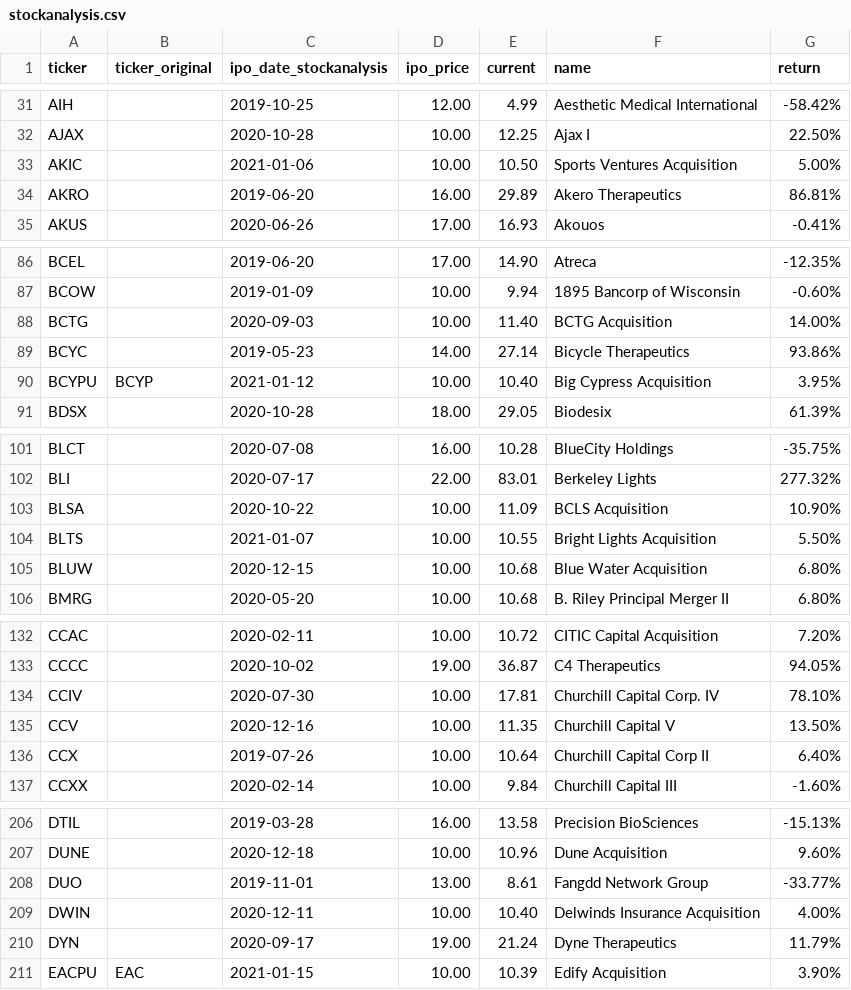
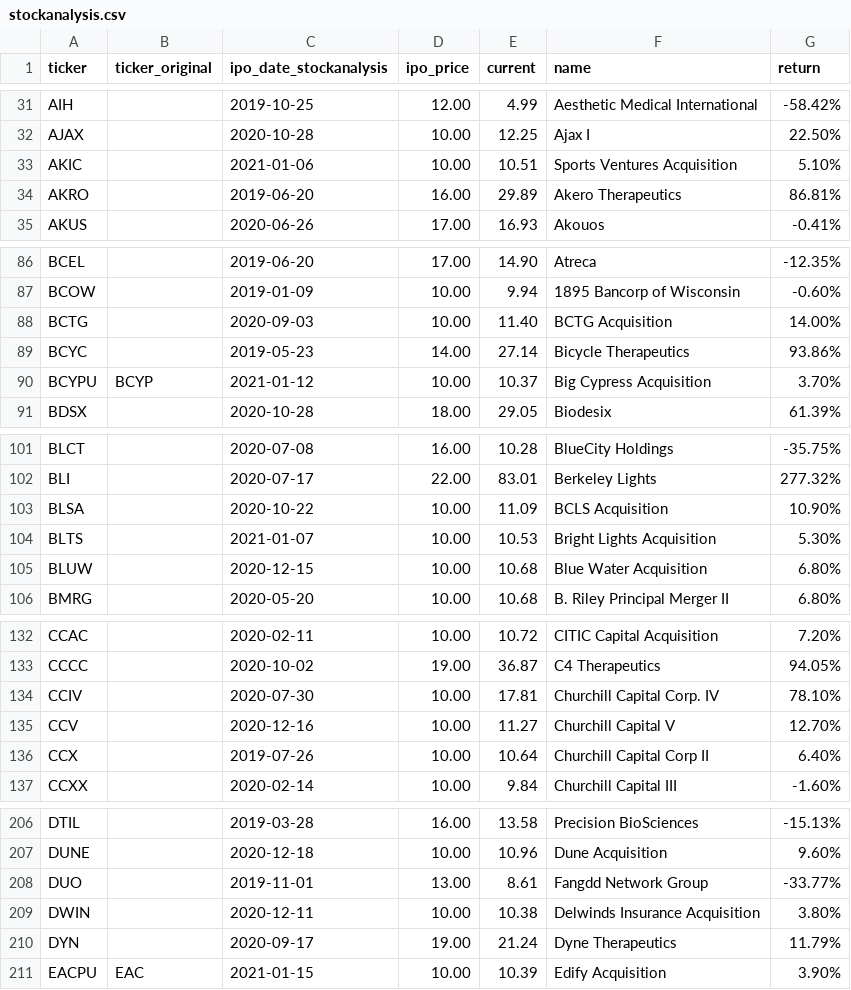
Before and after one commit to lancethomps/lt_data, a CSV file: ipo_data/stockanalysis.csv, drawn as a sheet; only a part is shown, gaps mark what is left out; the diff covers the shown part only.

```diff
--- a/ipo_data/stockanalysis.csv
+++ b/ipo_data/stockanalysis.csv
@@ -32,3 +32,3 @@ AIH,,2019-10-25,12.00,4.99,Aesthetic Medical International,-58.42%
 AJAX,,2020-10-28,10.00,12.25,Ajax I,22.50%
-AKIC,,2021-01-06,10.00,10.50,Sports Ventures Acquisition,5.00%
+AKIC,,2021-01-06,10.00,10.51,Sports Ventures Acquisition,5.10%
 AKRO,,2019-06-20,16.00,29.89,Akero Therapeutics,86.81%
@@ -89,3 +89,3 @@ BCTG,,2020-09-03,10.00,11.40,BCTG Acquisition,14.00%
 BCYC,,2019-05-23,14.00,27.14,Bicycle Therapeutics,93.86%
-BCYPU,BCYP,2021-01-12,10.00,10.40,Big Cypress Acquisition,3.95%
+BCYPU,BCYP,2021-01-12,10.00,10.37,Big Cypress Acquisition,3.70%
 BDSX,,2020-10-28,18.00,29.05,Biodesix,61.39%
@@ -103,3 +103,3 @@ BLI,,2020-07-17,22.00,83.01,Berkeley Lights,277.32%
 BLSA,,2020-10-22,10.00,11.09,BCLS Acquisition,10.90%
-BLTS,,2021-01-07,10.00,10.55,Bright Lights Acquisition,5.50%
+BLTS,,2021-01-07,10.00,10.53,Bright Lights Acquisition,5.30%
 BLUW,,2020-12-15,10.00,10.68,Blue Water Acquisition,6.80%
@@ -134,3 +134,3 @@ CCCC,,2020-10-02,19.00,36.87,C4 Therapeutics,94.05%
 CCIV,,2020-07-30,10.00,17.81,Churchill Capital Corp. IV,78.10%
-CCV,,2020-12-16,10.00,11.35,Churchill Capital V,13.50%
+CCV,,2020-12-16,10.00,11.27,Churchill Capital V,12.70%
 CCX,,2019-07-26,10.00,10.64,Churchill Capital Corp II,6.40%
@@ -208,3 +208,3 @@ DUNE,,2020-12-18,10.00,10.96,Dune Acquisition,9.60%
 DUO,,2019-11-01,13.00,8.61,Fangdd Network Group,-33.77%
-DWIN,,2020-12-11,10.00,10.40,Delwinds Insurance Acquisition,4.00%
+DWIN,,2020-12-11,10.00,10.38,Delwinds Insurance Acquisition,3.80%
 DYN,,2020-09-17,19.00,21.24,Dyne Therapeutics,11.79%
```
Also changed, not shown: 1 added row, 1 removed row and 58 edited cells elsewhere in this file, ipo_data/ipo_stocks.csv, 1 other file.
